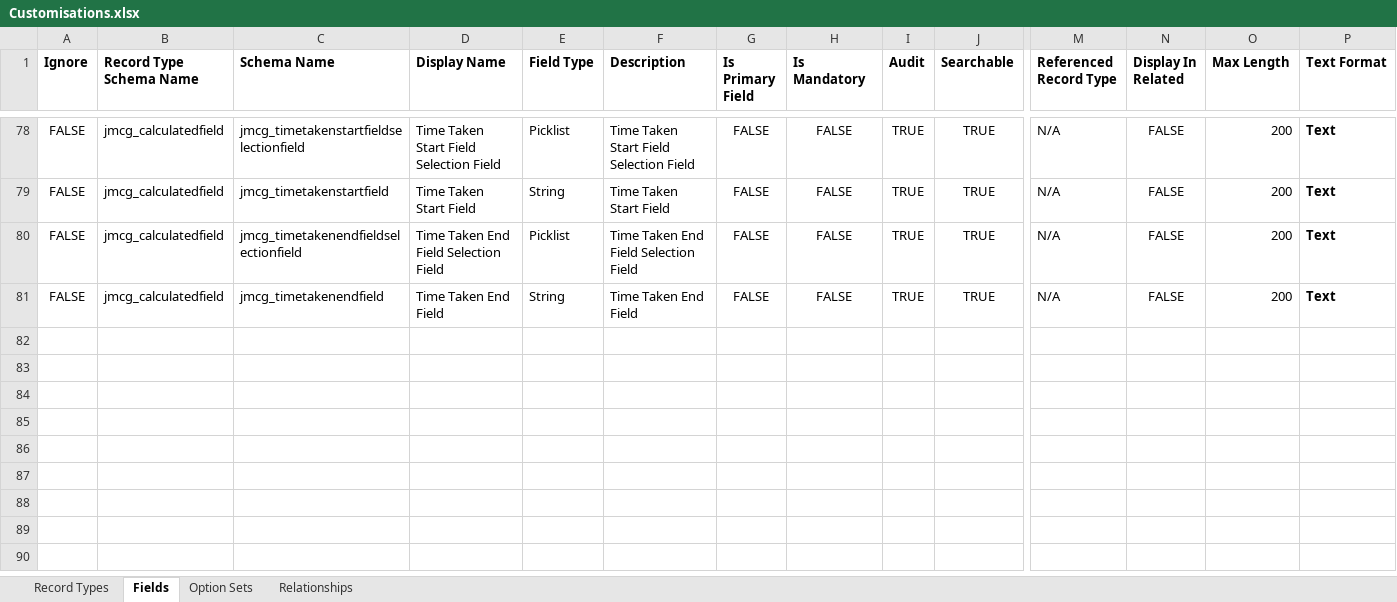
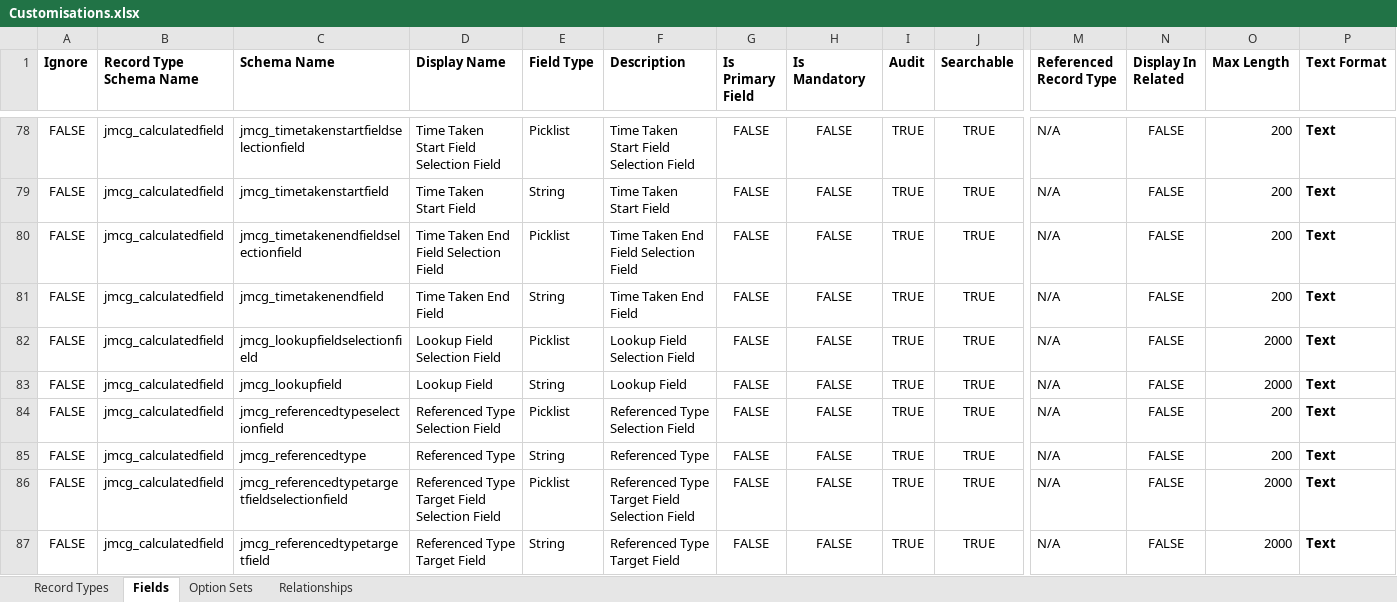
Before and after one commit to josephmcmac/JosephM.Xrm.CalculatedFields, an Excel workbook: Customisations/Customisations.xlsx, sheet Fields, drawn as a sheet; only a part is shown, gaps mark what is left out; values as stored, in another font and other column widths than the file's, no borders; charts and pictures not drawn; rows hold the shown columns only; the diff names each change by its address in the sheet, - before the commit and + after, or states it on an @@ line.

Commit message:
#12 added calculation type of lookup

```diff
--- a/Customisations/Customisations.xlsx (sheet Fields)
+++ b/Customisations/Customisations.xlsx (sheet Fields)
+row 82: FALSE | jmcg_calculatedfield | jmcg_lookupfieldselectionfield | Lookup Field Selection Field | Picklist | Lookup Field Selection Field | FALSE | FALSE | TRUE | TRUE | N/A | FALSE | 2000 | Text
+row 83: FALSE | jmcg_calculatedfield | jmcg_lookupfield | Lookup Field | String | Lookup Field | FALSE | FALSE | TRUE | TRUE | N/A | FALSE | 2000 | Text
+row 84: FALSE | jmcg_calculatedfield | jmcg_referencedtypeselectionfield | Referenced Type Selection Field | Picklist | Referenced Type Selection Field | FALSE | FALSE | TRUE | TRUE | N/A | FALSE | 200 | Text
+row 85: FALSE | jmcg_calculatedfield | jmcg_referencedtype | Referenced Type | String | Referenced Type | FALSE | FALSE | TRUE | TRUE | N/A | FALSE | 200 | Text
+row 86: FALSE | jmcg_calculatedfield | jmcg_referencedtypetargetfieldselectionfield | Referenced Type Target Field Selection Field | Picklist | Referenced Type Target Field Selection Field | FALSE | FALSE | TRUE | TRUE | N/A | FALSE | 2000 | Text
+row 87: FALSE | jmcg_calculatedfield | jmcg_referencedtypetargetfield | Referenced Type Target Field | String | Referenced Type Target Field | FALSE | FALSE | TRUE | TRUE | N/A | FALSE | 2000 | Text
```
Also changed, not shown: sheet Option Sets, 11 other files.
